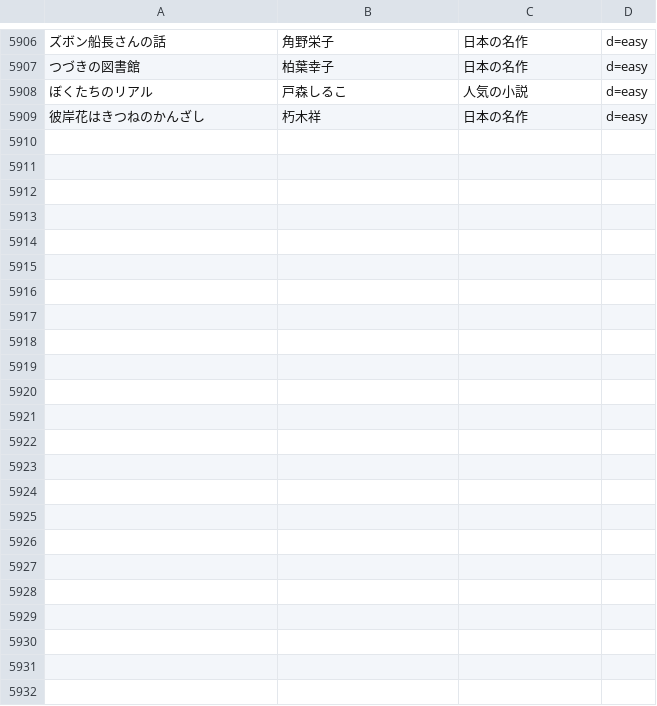
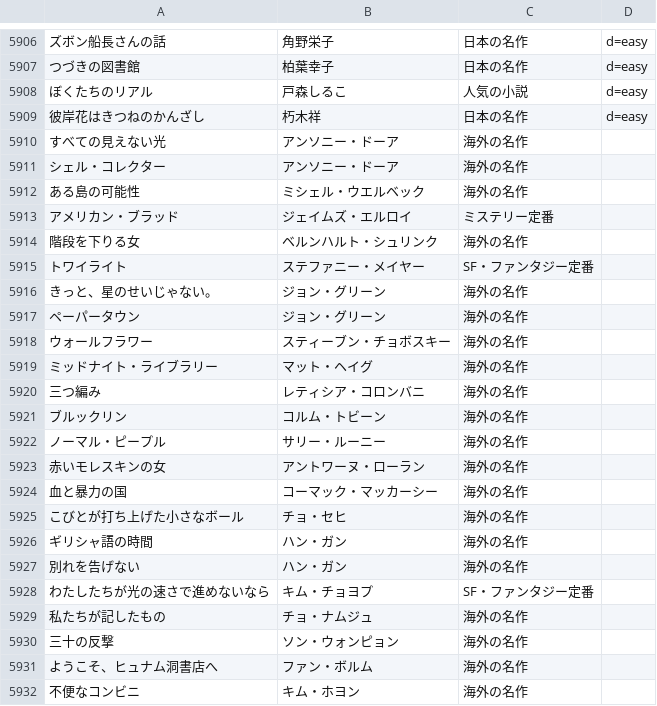
Before and after one commit to bxwcoder/naniyomu, a TSV file: data/catalog/candidates.tsv, drawn as a sheet; only a part is shown, gaps mark what is left out; the diff names each change by its address in the sheet, - before the commit and + after, or states it on an @@ line.

```diff
--- a/data/catalog/candidates.tsv
+++ b/data/catalog/candidates.tsv
+row 5910: すべての見えない光 | アンソニー・ドーア | 海外の名作
+row 5911: シェル・コレクター | アンソニー・ドーア | 海外の名作
+row 5912: ある島の可能性 | ミシェル・ウエルベック | 海外の名作
+row 5913: アメリカン・ブラッド | ジェイムズ・エルロイ | ミステリー定番
+row 5914: 階段を下りる女 | ベルンハルト・シュリンク | 海外の名作
+row 5915: トワイライト | ステファニー・メイヤー | SF・ファンタジー定番
+row 5916: きっと、星のせいじゃない。 | ジョン・グリーン | 海外の名作
+row 5917: ペーパータウン | ジョン・グリーン | 海外の名作
+row 5918: ウォールフラワー | スティーブン・チョボスキー | 海外の名作
+row 5919: ミッドナイト・ライブラリー | マット・ヘイグ | 海外の名作
+row 5920: 三つ編み | レティシア・コロンバニ | 海外の名作
+row 5921: ブルックリン | コルム・トビーン | 海外の名作
+row 5922: ノーマル・ピープル | サリー・ルーニー | 海外の名作
+row 5923: 赤いモレスキンの女 | アントワーヌ・ローラン | 海外の名作
+row 5924: 血と暴力の国 | コーマック・マッカーシー | 海外の名作
+row 5925: こびとが打ち上げた小さなボール | チョ・セヒ | 海外の名作
+row 5926: ギリシャ語の時間 | ハン・ガン | 海外の名作
+row 5927: 別れを告げない | ハン・ガン | 海外の名作
+row 5928: わたしたちが光の速さで進めないなら | キム・チョヨプ | SF・ファンタジー定番
+row 5929: 私たちが記したもの | チョ・ナムジュ | 海外の名作
+row 5930: 三十の反撃 | ソン・ウォンピョン | 海外の名作
+row 5931: ようこそ、ヒュナム洞書店へ | ファン・ボルム | 海外の名作
+row 5932: 不便なコンビニ | キム・ホヨン | 海外の名作
```
